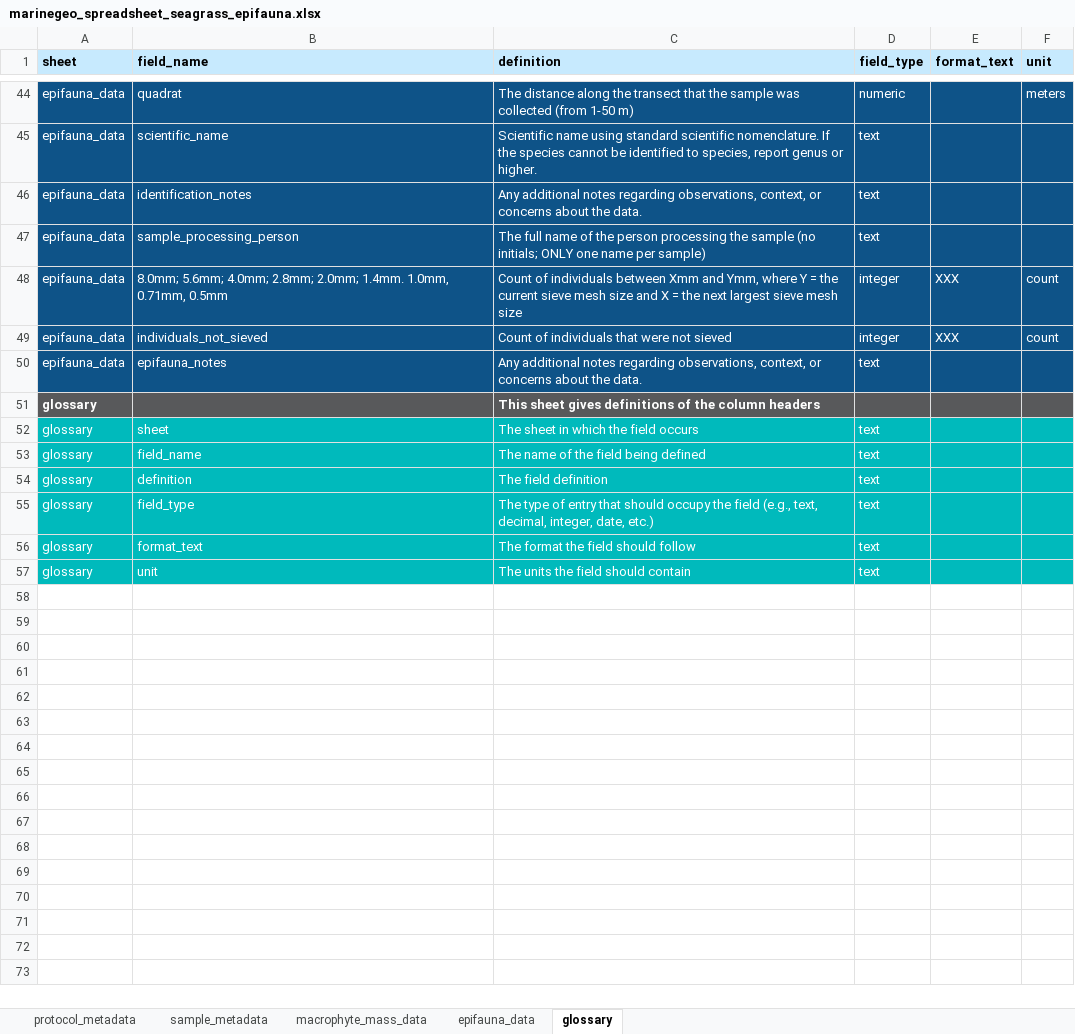
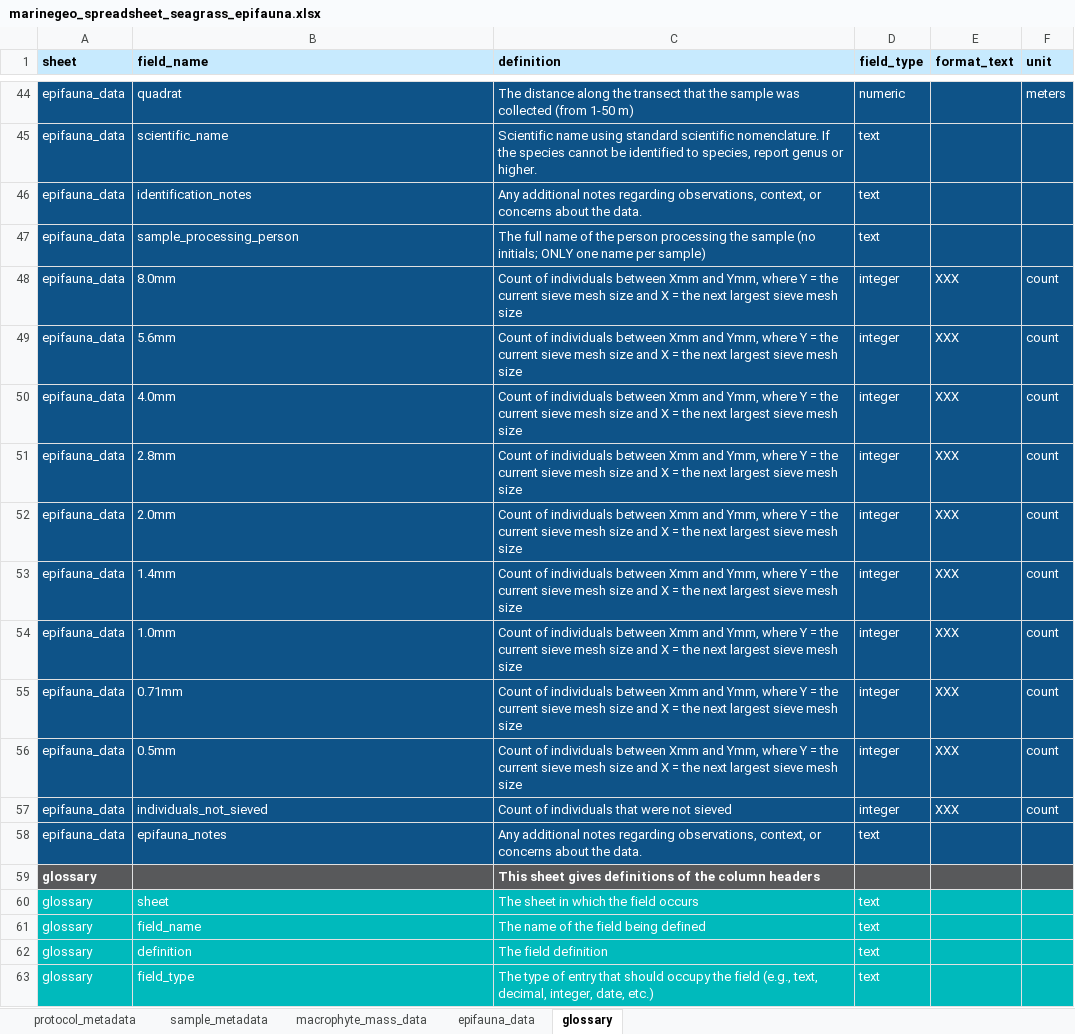
Before and after one commit to mukhamadazistholib/marinegeo.github.io, an Excel workbook: assets/modules/seagrass-epifauna/marinegeo_spreadsheet_seagrass_epifauna.xlsx, sheet glossary, drawn as a sheet; only a part is shown, gaps mark what is left out; the shorter side is filled out with more unchanged rows; values as stored, in another font and other column widths than the file's, no borders; conditional formats not drawn; addresses are those after the commit; the diff names each change by its address in the sheet, - before the commit and + after, or states it on an @@ line.

Commit message:
update seagrass protocol material

```diff
--- a/assets/modules/seagrass-epifauna/marinegeo_spreadsheet_seagrass_epifauna.xlsx (sheet glossary)
+++ b/assets/modules/seagrass-epifauna/marinegeo_spreadsheet_seagrass_epifauna.xlsx (sheet glossary)
+row 48: epifauna_data | 8.0mm | Count of individuals between Xmm and Ymm, where Y = the current sieve mesh size and X = the next largest sieve mesh size | integer | XXX | count
+row 49: epifauna_data | 5.6mm | Count of individuals between Xmm and Ymm, where Y = the current sieve mesh size and X = the next largest sieve mesh size | integer | XXX | count
+row 50: epifauna_data | 4.0mm | Count of individuals between Xmm and Ymm, where Y = the current sieve mesh size and X = the next largest sieve mesh size | integer | XXX | count
+row 51: epifauna_data | 2.8mm | Count of individuals between Xmm and Ymm, where Y = the current sieve mesh size and X = the next largest sieve mesh size | integer | XXX | count
+row 52: epifauna_data | 2.0mm | Count of individuals between Xmm and Ymm, where Y = the current sieve mesh size and X = the next largest sieve mesh size | integer | XXX | count
+row 53: epifauna_data | 1.4mm | Count of individuals between Xmm and Ymm, where Y = the current sieve mesh size and X = the next largest sieve mesh size | integer | XXX | count
+row 54: epifauna_data | 1.0mm | Count of individuals between Xmm and Ymm, where Y = the current sieve mesh size and X = the next largest sieve mesh size | integer | XXX | count
-B55 (field_name): 8.0mm; 5.6mm; 4.0mm; 2.8mm; 2.0mm; 1.4mm. 1.0mm, 0.71mm, 0.5mm
+B55 (field_name): 0.71mm
+row 56: epifauna_data | 0.5mm | Count of individuals between Xmm and Ymm, where Y = the current sieve mesh size and X = the next largest sieve mesh size | integer | XXX | count
```
Also changed, not shown: sheet protocol_metadata, assets/modules/seagrass-biomass/marinegeo_spreadsheet_seagrass_biomass.xlsx, assets/modules/seagrass-density/marinegeo_spreadsheet_seagrass_density.xlsx, 22 other files.
